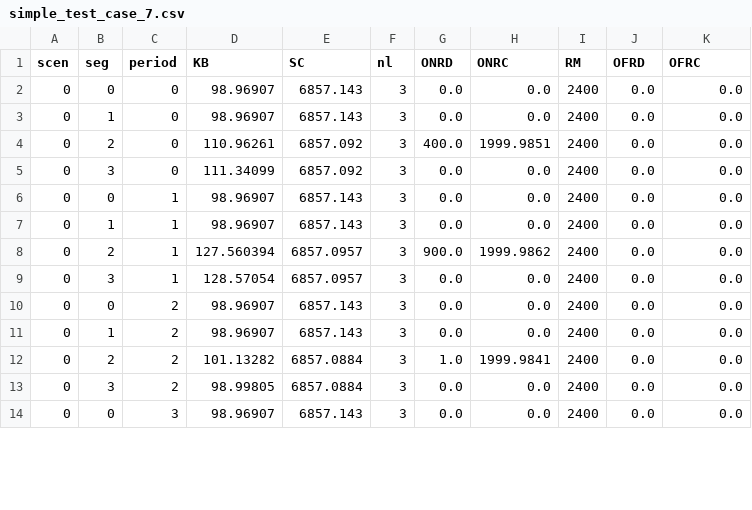
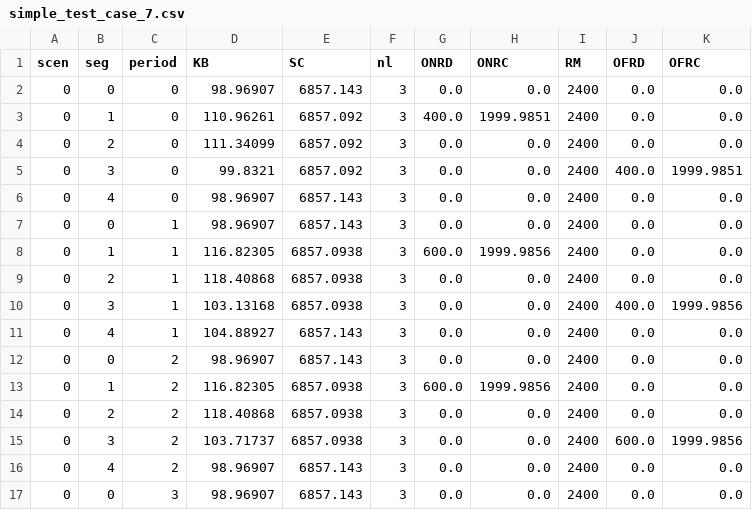
Before and after one commit to jlaketrask/FREEVAL-LP, a CSV file: simple_test_case_7.csv, drawn as a sheet; only a part is shown; the diff covers the shown part only.

```diff
--- a/simple_test_case_7.csv
+++ b/simple_test_case_7.csv
@@ -2,13 +2,16 @@ scen,seg,period,KB,SC,nl,ONRD,ONRC,RM,OFRD,OFRC
 0,0,0,98.96907,6857.143,3,0.0,0.0,2400,0.0,0.0
-0,1,0,98.96907,6857.143,3,0.0,0.0,2400,0.0,0.0
-0,2,0,110.96261,6857.092,3,400.0,1999.9851,2400,0.0,0.0
-0,3,0,111.34099,6857.092,3,0.0,0.0,2400,0.0,0.0
+0,1,0,110.96261,6857.092,3,400.0,1999.9851,2400,0.0,0.0
+0,2,0,111.34099,6857.092,3,0.0,0.0,2400,0.0,0.0
+0,3,0,99.8321,6857.092,3,0.0,0.0,2400,400.0,1999.9851
+0,4,0,98.96907,6857.143,3,0.0,0.0,2400,0.0,0.0
 0,0,1,98.96907,6857.143,3,0.0,0.0,2400,0.0,0.0
-0,1,1,98.96907,6857.143,3,0.0,0.0,2400,0.0,0.0
-0,2,1,127.560394,6857.0957,3,900.0,1999.9862,2400,0.0,0.0
-0,3,1,128.57054,6857.0957,3,0.0,0.0,2400,0.0,0.0
+0,1,1,116.82305,6857.0938,3,600.0,1999.9856,2400,0.0,0.0
+0,2,1,118.40868,6857.0938,3,0.0,0.0,2400,0.0,0.0
+0,3,1,103.13168,6857.0938,3,0.0,0.0,2400,400.0,1999.9856
+0,4,1,104.88927,6857.143,3,0.0,0.0,2400,0.0,0.0
 0,0,2,98.96907,6857.143,3,0.0,0.0,2400,0.0,0.0
-0,1,2,98.96907,6857.143,3,0.0,0.0,2400,0.0,0.0
-0,2,2,101.13282,6857.0884,3,1.0,1999.9841,2400,0.0,0.0
-0,3,2,98.99805,6857.0884,3,0.0,0.0,2400,0.0,0.0
+0,1,2,116.82305,6857.0938,3,600.0,1999.9856,2400,0.0,0.0
+0,2,2,118.40868,6857.0938,3,0.0,0.0,2400,0.0,0.0
+0,3,2,103.71737,6857.0938,3,0.0,0.0,2400,600.0,1999.9856
+0,4,2,98.96907,6857.143,3,0.0,0.0,2400,0.0,0.0
 0,0,3,98.96907,6857.143,3,0.0,0.0,2400,0.0,0.0
```
Also changed, not shown: 1 added row and 11 edited cells elsewhere in this file, 6 other files.
